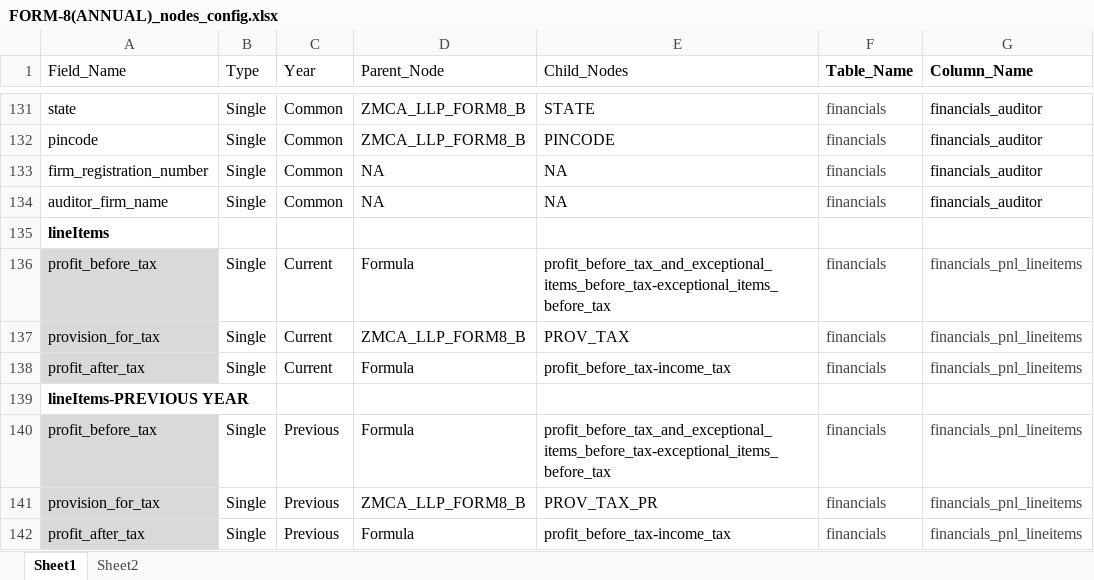
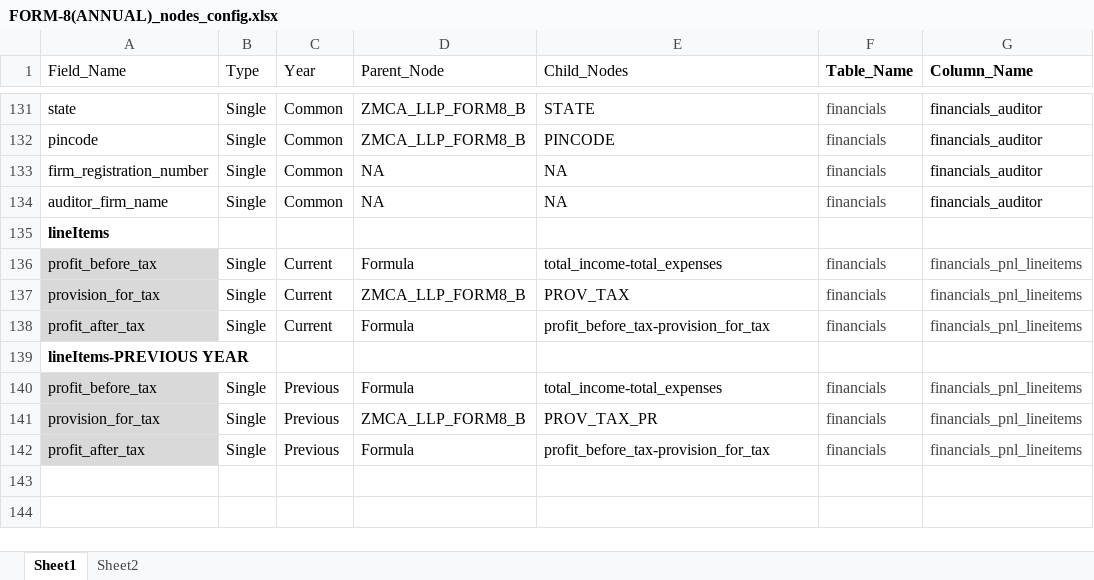
Before and after one commit to rbhattad31/mns-json-prep, an Excel workbook: Config Files/FORM-8(ANNUAL)_nodes_config.xlsx, sheet Sheet1, drawn as a sheet; only a part is shown, gaps mark what is left out; values as stored, in another font and other column widths than the file's, no borders; the diff names each change by its address in the sheet, - before the commit and + after, or states it on an @@ line.

```diff
--- a/Config Files/FORM-8(ANNUAL)_nodes_config.xlsx (sheet Sheet1)
+++ b/Config Files/FORM-8(ANNUAL)_nodes_config.xlsx (sheet Sheet1)
-E136 (Child_Nodes): profit_before_tax_and_exceptional_items_before_tax-exceptional_items_before_tax
+E136 (Child_Nodes): total_income-total_expenses
-E138 (Child_Nodes): profit_before_tax-income_tax
+E138 (Child_Nodes): profit_before_tax-provision_for_tax
-E140 (Child_Nodes): profit_before_tax_and_exceptional_items_before_tax-exceptional_items_before_tax
+E140 (Child_Nodes): total_income-total_expenses
-E142 (Child_Nodes): profit_before_tax-income_tax
+E142 (Child_Nodes): profit_before_tax-provision_for_tax
```
Also changed, not shown: Config Files/AOC-4_NBFC_CFS_nodes_seperated_config_new.xlsx, Config Files/AOC-4_NBFC_nodes_seperated_config_new.xlsx.
